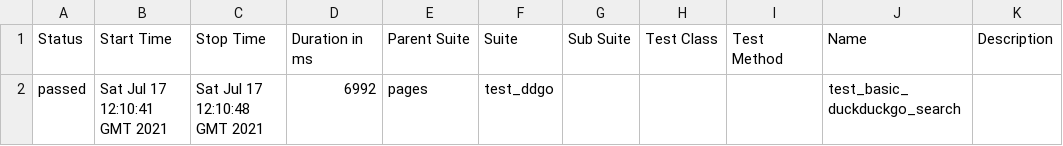
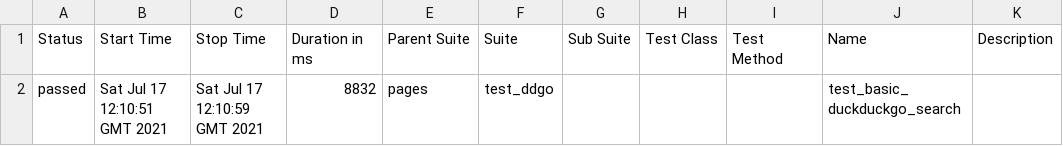
Before and after one commit to jkozma78/PageObject_Allure, a CSV file: 16/data/suites.csv, drawn as a sheet.

```diff
--- a/16/data/suites.csv
+++ b/16/data/suites.csv
@@ -1,2 +1,2 @@
 "Status","Start Time","Stop Time","Duration in ms","Parent Suite","Suite","Sub Suite","Test Class","Test Method","Name","Description"
-"passed","Sat Jul 17 12:10:41 GMT 2021","Sat Jul 17 12:10:48 GMT 2021","6992","pages","test_ddgo","","","","test_basic_duckduckgo_search",""
+"passed","Sat Jul 17 12:10:51 GMT 2021","Sat Jul 17 12:10:59 GMT 2021","8832","pages","test_ddgo","","","","test_basic_duckduckgo_search",""
```
Also changed, not shown: 25 other files.
